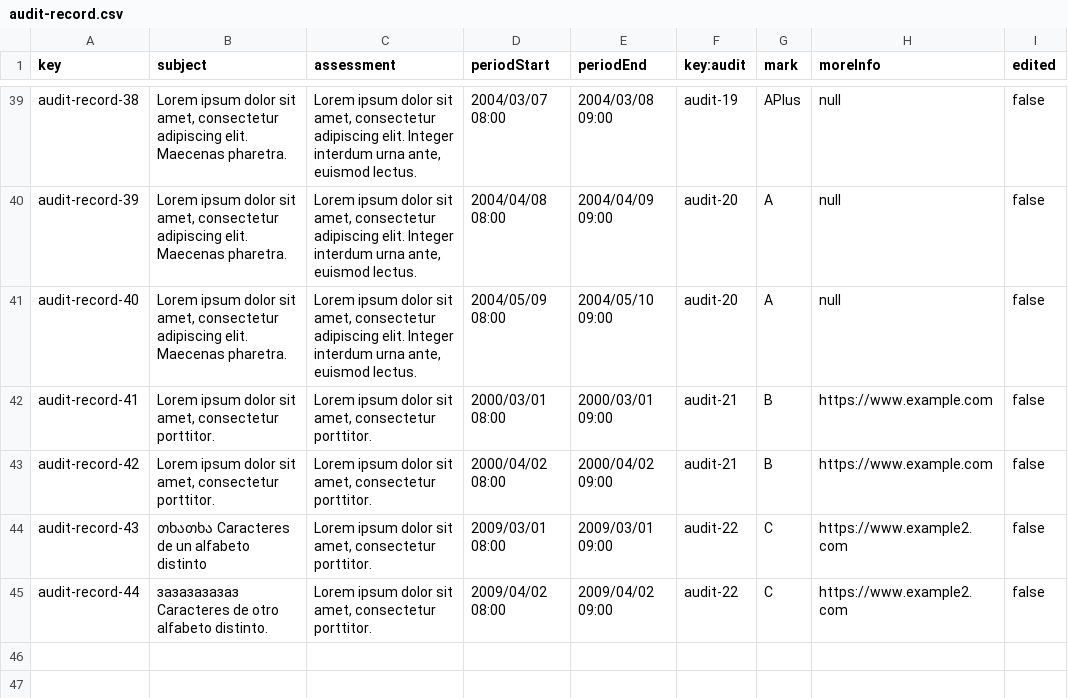
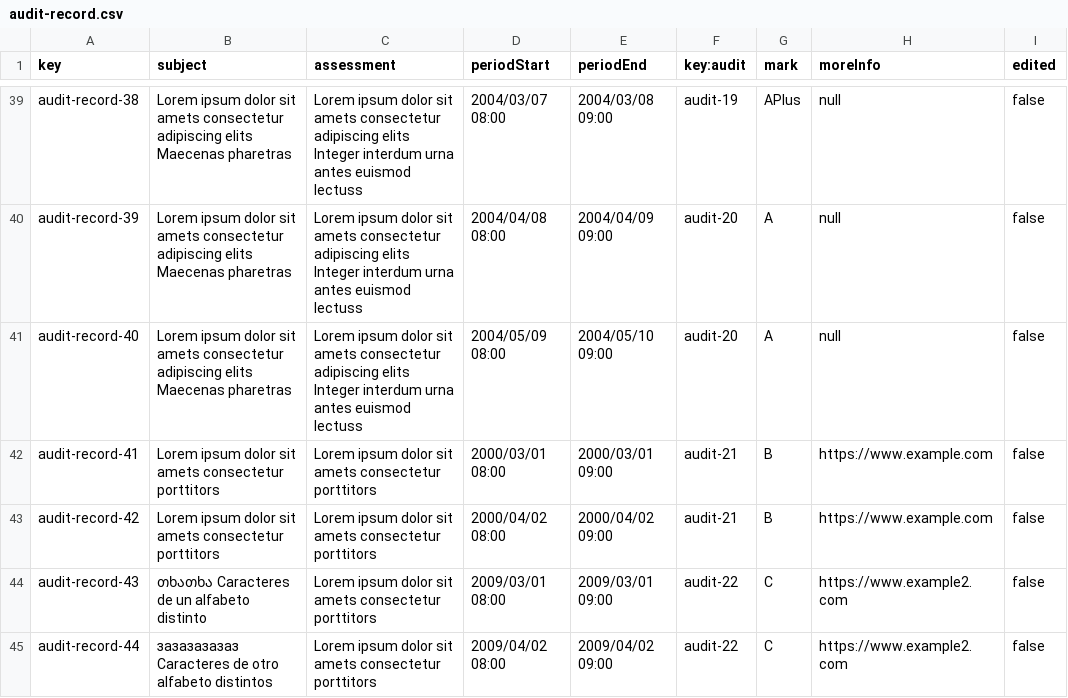
Before and after one commit to albert011/c1.03.14, a CSV file: src/main/webapp/WEB-INF/resources/sample-data/audit-record.csv, drawn as a sheet; only a part is shown, gaps mark what is left out; the diff covers the shown part only; the diff names each change by its address in the sheet, - before the commit and + after, or states it on an @@ line.

```diff
--- a/src/main/webapp/WEB-INF/resources/sample-data/audit-record.csv
+++ b/src/main/webapp/WEB-INF/resources/sample-data/audit-record.csv
-B39:B41 (subject): …dolor sit amet, consectetur adipiscing elit. Maecenas pharetra.
+B39:B41 (subject): …dolor sit amets consectetur adipiscing elits Maecenas pharetras
-C39:C41 (assessment): …dolor sit amet, consectetur adipiscing elit. Integer interdum urna ante, euismod lectus.
+C39:C41 (assessment): …dolor sit amets consectetur adipiscing elits Integer interdum urna antes euismod lectuss
-B42:B43 (subject): …dolor sit amet, consectetur porttitor.
+B42:B43 (subject): …dolor sit amets consectetur porttitors
-C42:C45 (assessment): …dolor sit amet, consectetur porttitor.
+C42:C45 (assessment): …dolor sit amets consectetur porttitors
-B45 (subject): …otro alfabeto distinto.
+B45 (subject): …otro alfabeto distintos
```
Also changed, not shown: 34 edited cells elsewhere in this file.
